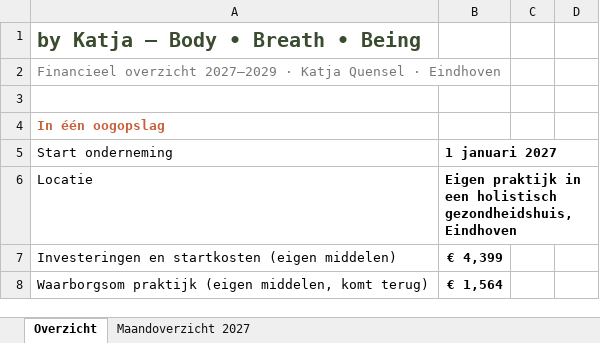
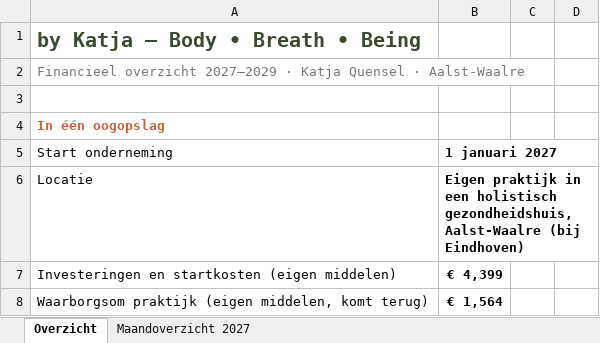
Before and after one commit to katjaquensel-lang/My-Business-Folder, an Excel workbook: finanzplan/Financieel-overzicht-UWV-by-Katja.xlsx, sheet Overzicht, drawn as a sheet; only a part is shown; values as stored, in another font and other column widths than the file's, no borders; the diff names each change by its address in the sheet, - before the commit and + after, or states it on an @@ line.

```diff
--- a/finanzplan/Financieel-overzicht-UWV-by-Katja.xlsx (sheet Overzicht)
+++ b/finanzplan/Financieel-overzicht-UWV-by-Katja.xlsx (sheet Overzicht)
-A2 (Start onderneming): …Quensel · Eindhoven
+A2 (Start onderneming): …Quensel · Aalst-Waalre
-B6 (1 januari 2027): …holistisch gezondheidshuis, Eindhoven
+B6 (1 januari 2027): …holistisch gezondheidshuis, Aalst-Waalre (bij Eindhoven)
```
Also changed, not shown: 3 other files.
